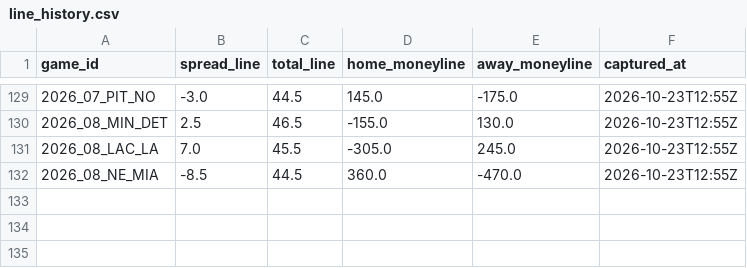
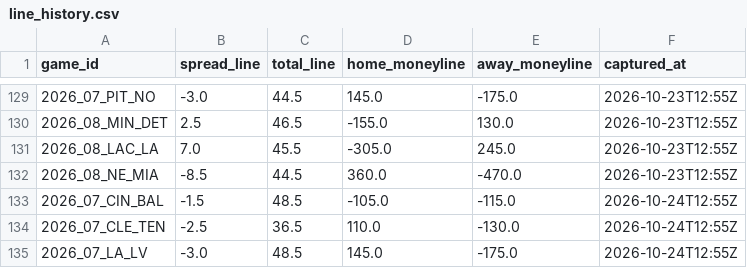
Before and after one commit to paintthedog/nfl-insights, a CSV file: pipeline/data/line_history.csv, drawn as a sheet; only a part is shown, gaps mark what is left out; the diff names each change by its address in the sheet, - before the commit and + after, or states it on an @@ line.

```diff
--- a/pipeline/data/line_history.csv
+++ b/pipeline/data/line_history.csv
+row 133: 2026_07_CIN_BAL | -1.5 | 48.5 | -105.0 | -115.0 | 2026-10-24T12:55Z
+row 134: 2026_07_CLE_TEN | -2.5 | 36.5 | 110.0 | -130.0 | 2026-10-24T12:55Z
+row 135: 2026_07_LA_LV | -3.0 | 48.5 | 145.0 | -175.0 | 2026-10-24T12:55Z
```
Also changed, not shown: pipeline/int_props_2026_wk7.csv, pipeline/ol_missing_wk7.csv, 17 other files.
